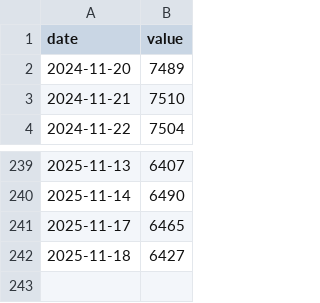
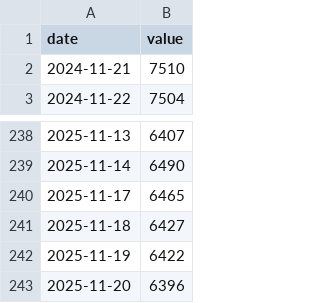
Before and after one commit to maxaguayo01/cnn-Ltsm_prediccion_Polipropileno, a CSV file: commodity_data.csv, drawn as a sheet; only a part is shown, gaps mark what is left out; removed rows and columns are numbered as before the commit, all else as after; the diff names each change by its address in the sheet, - before the commit and + after, or states it on an @@ line.

```diff
--- a/commodity_data.csv
+++ b/commodity_data.csv
-row 2: 2024-11-20 | 7489
+row 242: 2025-11-19 | 6422
+row 243: 2025-11-20 | 6396
```
Also changed, not shown: 2 other files.
